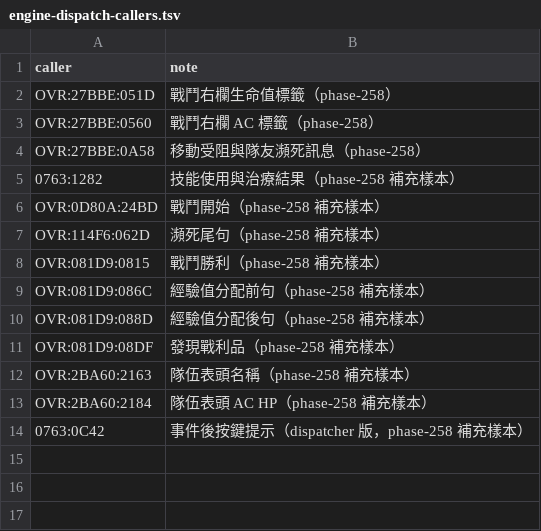
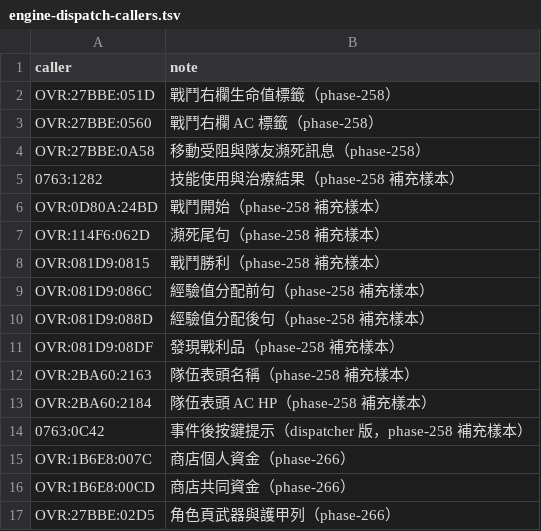
Before and after one commit to wicanr2/buck-rogers-countdown-to-doomsday-cht, a TSV file: text/engine-dispatch-callers.tsv, drawn as a sheet; the diff names each change by its address in the sheet, - before the commit and + after, or states it on an @@ line.

```diff
--- a/text/engine-dispatch-callers.tsv
+++ b/text/engine-dispatch-callers.tsv
+row 15: OVR:1B6E8:007C | 商店個人資金（phase-266）
+row 16: OVR:1B6E8:00CD | 商店共同資金（phase-266）
+row 17: OVR:27BBE:02D5 | 角色頁武器與護甲列（phase-266）
```
Also changed, not shown: 9 other files.
